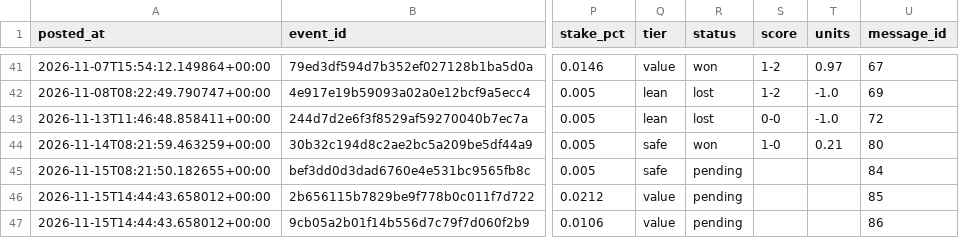
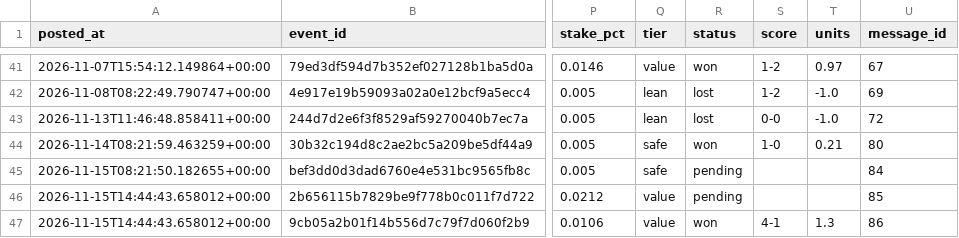
Before and after one commit to abdelcodexccs/edgebet, a CSV file: state/ledger.csv, drawn as a sheet; only a part is shown, gaps mark what is left out; the diff names each change by its address in the sheet, - before the commit and + after, or states it on an @@ line.

```diff
--- a/state/ledger.csv
+++ b/state/ledger.csv
-R47 (status): pending
+R47 (status): won
-S47 (score): (empty)
+S47 (score): 4-1
-T47 (units): (empty)
+T47 (units): 1.3
```
Also changed, not shown: 1 other file.
